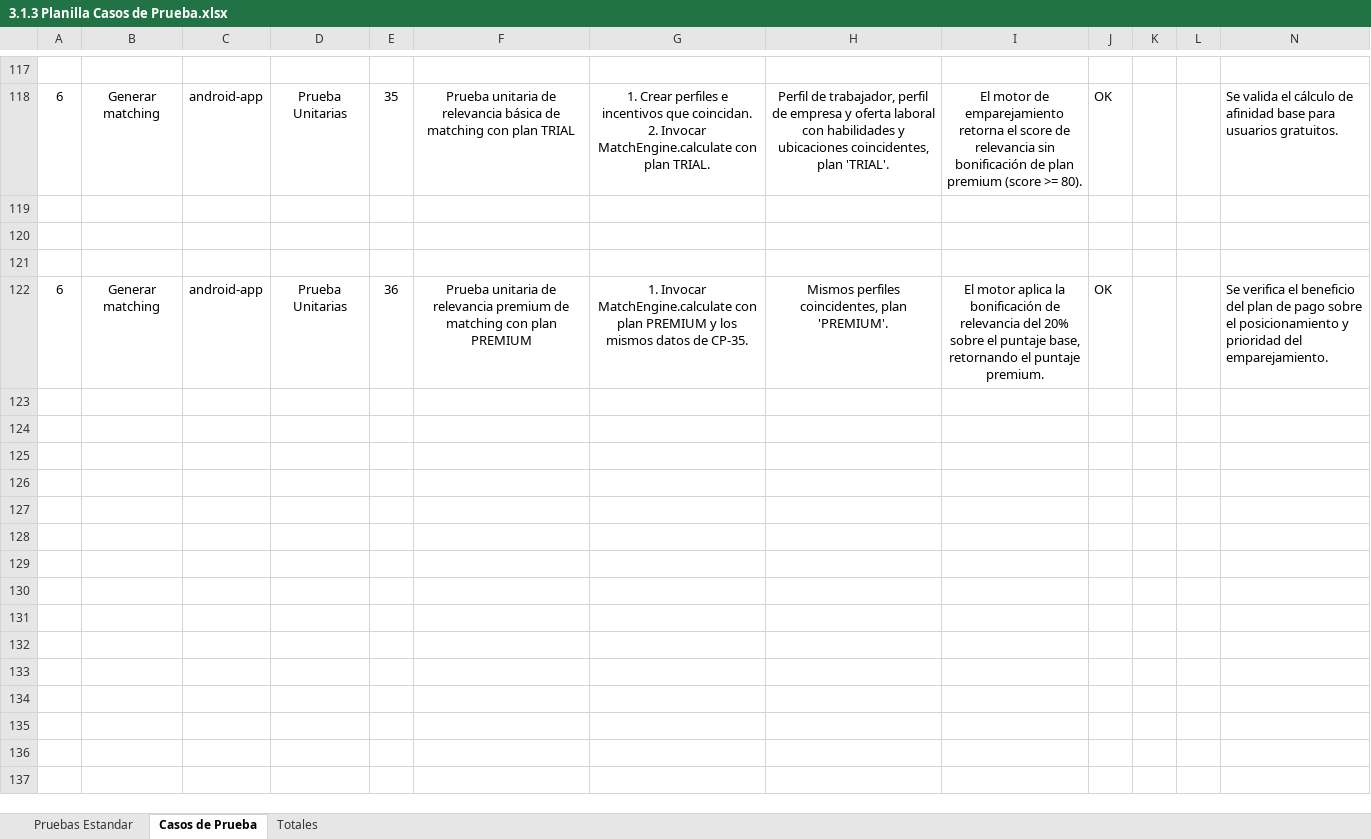
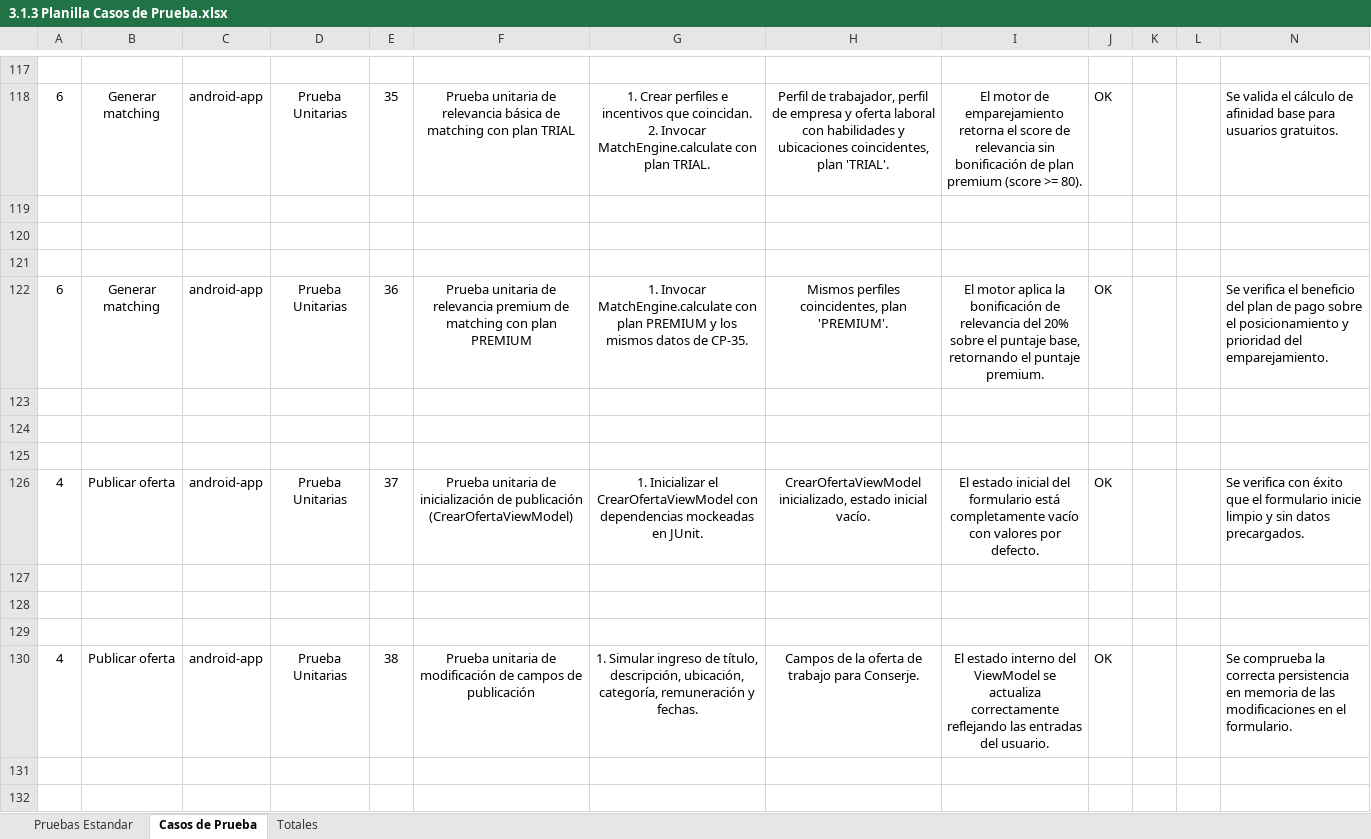
Before and after one commit to ProgramacionDuoc26/Catch-Go, an Excel workbook: Documentacion/Unidad #3/3.1.3 Planilla Casos de Prueba.xlsx, sheet Casos de Prueba, drawn as a sheet; only a part is shown, gaps mark what is left out; values as stored, in another font and other column widths than the file's, no borders; charts and pictures not drawn; the diff covers the shown part only; the diff names each change by its address in the sheet, - before the commit and + after, or states it on an @@ line.

Commit message:
test(android): agregar 5 pruebas para CrearOfertaViewModel, comentar tests de Login y actualizar documentacion de QA

```diff
--- a/Documentacion/Unidad #3/3.1.3 Planilla Casos de Prueba.xlsx (sheet Casos de Prueba)
+++ b/Documentacion/Unidad #3/3.1.3 Planilla Casos de Prueba.xlsx (sheet Casos de Prueba)
+row 123: (empty)
+row 124: (empty)
+row 125: (empty)
+row 126: 4 | Publicar oferta | android-app | Prueba Unitarias | 37 | Prueba unitaria de inicialización de publicación (CrearOfertaViewModel) | 1. Inicializar el CrearOfertaViewModel con dependencias mockeadas en JUnit. | CrearOfertaViewModel inicializado, estado inicial vacío. | El estado inicial del formulario está completamente vacío con valores por defecto. | OK |  |  | Se verifica con éxito que el formulario inicie limpio y sin datos precargados.
+row 127: (empty)
+row 128: (empty)
+row 129: (empty)
+row 130: 4 | Publicar oferta | android-app | Prueba Unitarias | 38 | Prueba unitaria de modificación de campos de publicación | 1. Simular ingreso de título, descripción, ubicación, categoría, remuneración y fechas. | Campos de la oferta de trabajo para Conserje. | El estado interno del ViewModel se actualiza correctamente reflejando las entradas del usuario. | OK |  |  | Se comprueba la correcta persistencia en memoria de las modificaciones en el formulario.
+row 131: (empty)
+row 132: (empty)
```
Also changed, not shown: 10 added rows elsewhere in this sheet, sheet Totales, 3 other files.
